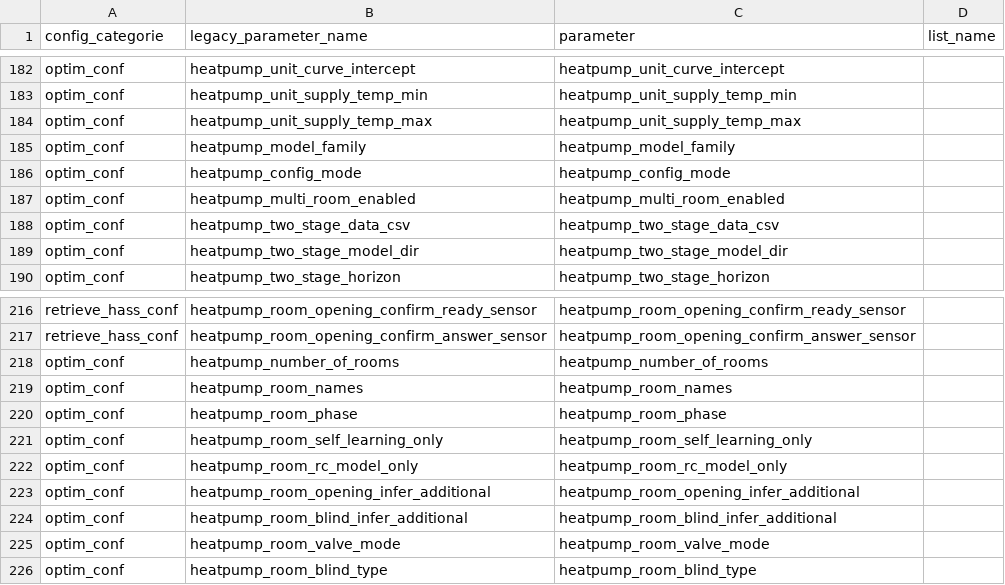
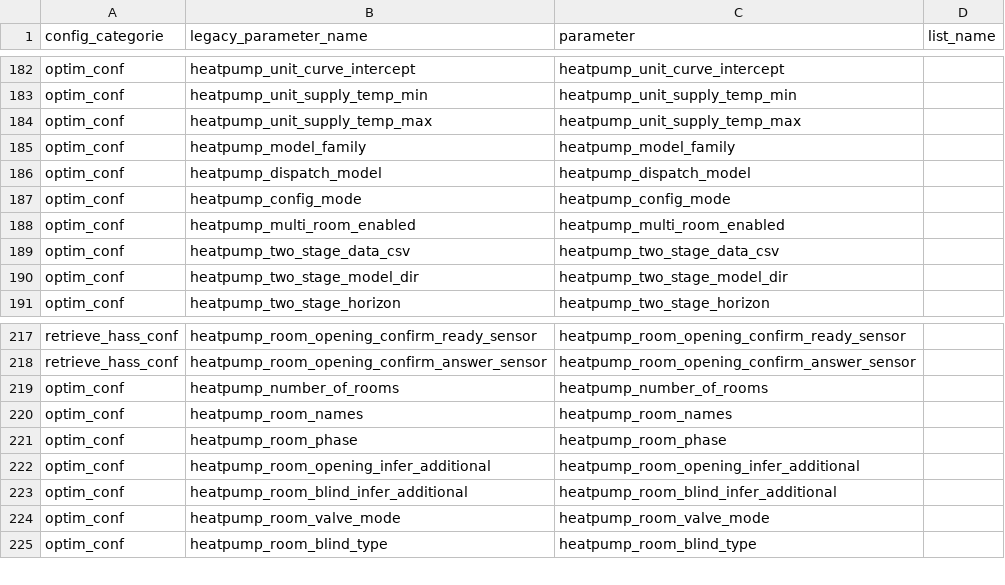
Before and after one commit to borisvettorato/emhass, a CSV file: src/emhass/data/associations.csv, drawn as a sheet; only a part is shown, gaps mark what is left out.

```diff
--- a/src/emhass/data/associations.csv
+++ b/src/emhass/data/associations.csv
@@ -185,2 +185,3 @@ optim_conf,heatpump_unit_supply_temp_max,heatpump_unit_supply_temp_max
 optim_conf,heatpump_model_family,heatpump_model_family
+optim_conf,heatpump_dispatch_model,heatpump_dispatch_model
 optim_conf,heatpump_config_mode,heatpump_config_mode
@@ -220,4 +221,2 @@ optim_conf,heatpump_room_names,heatpump_room_names
 optim_conf,heatpump_room_phase,heatpump_room_phase
-optim_conf,heatpump_room_self_learning_only,heatpump_room_self_learning_only
-optim_conf,heatpump_room_rc_model_only,heatpump_room_rc_model_only
 optim_conf,heatpump_room_opening_infer_additional,heatpump_room_opening_infer_additional
```
Also changed, not shown: 12 other files.
